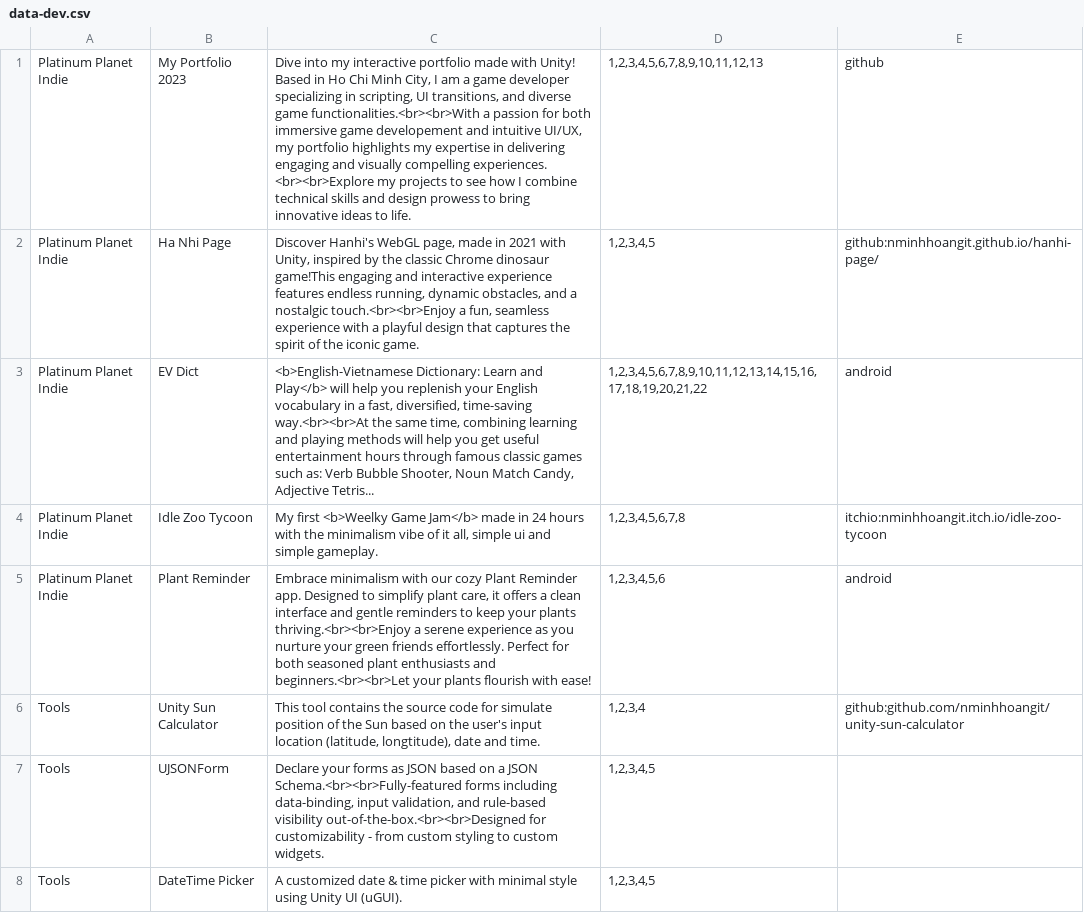
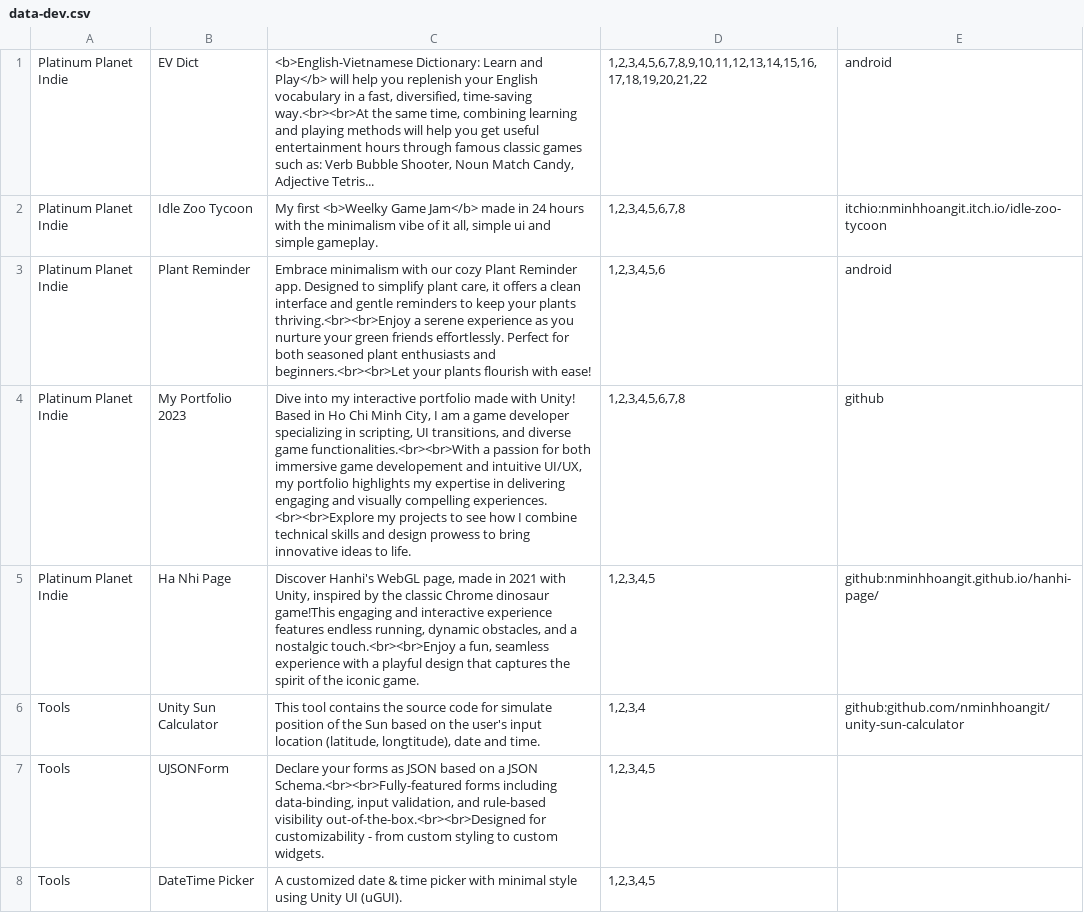
Before and after one commit to nminhhoangit/nminhhoangit.github.io, a CSV file: Datas/Configs/data-dev.csv, drawn as a sheet; only a part is shown.

```diff
--- a/Datas/Configs/data-dev.csv
+++ b/Datas/Configs/data-dev.csv
@@ -1,3 +1 @@
-Platinum Planet Indie;My Portfolio 2023;Dive into my interactive portfolio made with Unity! Based in Ho Chi Minh City, I am a game developer specializing in scripting, UI transitions, and diverse game functionalities.<br><br>With a passion for both immersive game developement and intuitive UI/UX, my portfolio highlights my expertise in delivering engaging and visually compelling experiences. <br><br>Explore my projects to see how I combine technical skills and design prowess to bring innovative ideas to life.;1,2,3,4,5,6,7,8,9,10,11,12,13;github;
-Platinum Planet Indie;Ha Nhi Page;Discover Hanhi's WebGL page, made in 2021 with Unity, inspired by the classic Chrome dinosaur game!This engaging and interactive experience features endless running, dynamic obstacles, and a nostalgic touch.<br><br>Enjoy a fun, seamless experience with a playful design that captures the spirit of the iconic game.;1,2,3,4,5;github:nminhhoangit.github.io/hanhi-page/;
 Platinum Planet Indie;EV Dict;<b>English-Vietnamese Dictionary: Learn and Play</b> will help you replenish your English vocabulary in a fast, diversified, time-saving way.<br><br>At the same time, combining learning and playing methods will help you get useful entertainment hours through famous classic games such as: Verb Bubble Shooter, Noun Match Candy, Adjective Tetris...;1,2,3,4,5,6,7,8,9,10,11,12,13,14,15,16,17,18,19,20,21,22;android;
@@ -5,2 +3,4 @@ Platinum Planet Indie;Idle Zoo Tycoon;My first <b>Weelky Game Jam</b> made in 24
 Platinum Planet Indie;Plant Reminder;Embrace minimalism with our cozy Plant Reminder app. Designed to simplify plant care, it offers a clean interface and gentle reminders to keep your plants thriving.<br><br>Enjoy a serene experience as you nurture your green friends effortlessly. Perfect for both seasoned plant enthusiasts and beginners.<br><br>Let your plants flourish with ease!;1,2,3,4,5,6;android;
+Platinum Planet Indie;My Portfolio 2023;Dive into my interactive portfolio made with Unity! Based in Ho Chi Minh City, I am a game developer specializing in scripting, UI transitions, and diverse game functionalities.<br><br>With a passion for both immersive game developement and intuitive UI/UX, my portfolio highlights my expertise in delivering engaging and visually compelling experiences. <br><br>Explore my projects to see how I combine technical skills and design prowess to bring innovative ideas to life.;1,2,3,4,5,6,7,8;github;
+Platinum Planet Indie;Ha Nhi Page;Discover Hanhi's WebGL page, made in 2021 with Unity, inspired by the classic Chrome dinosaur game!This engaging and interactive experience features endless running, dynamic obstacles, and a nostalgic touch.<br><br>Enjoy a fun, seamless experience with a playful design that captures the spirit of the iconic game.;1,2,3,4,5;github:nminhhoangit.github.io/hanhi-page/;
 Tools;Unity Sun Calculator;This tool contains the source code for simulate position of the Sun based on the user's input location (latitude, longtitude), date and time.;1,2,3,4;github:github.com/nminhhoangit/unity-sun-calculator;
```
Also changed, not shown: 15 other files.
